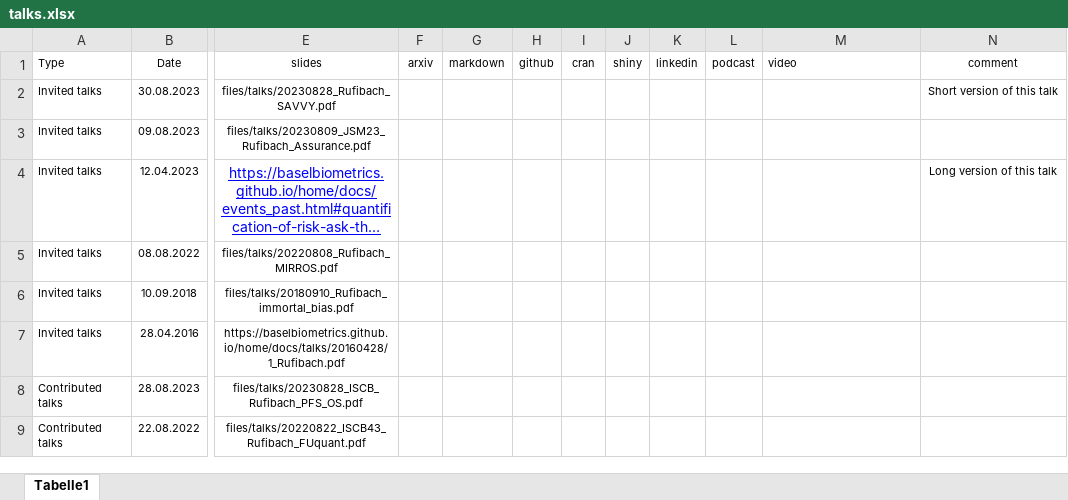
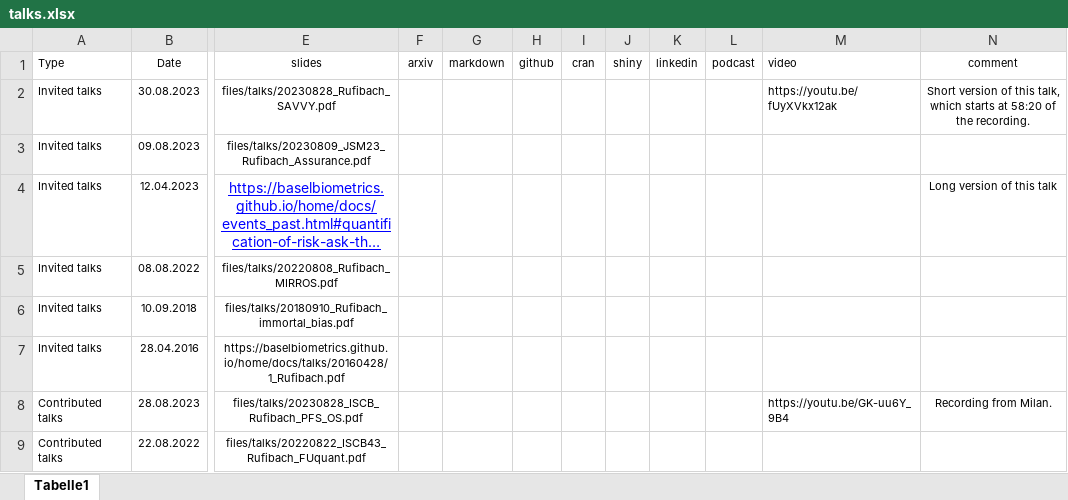
Before and after one commit to numbersman77/kasparrufibach, an Excel workbook: data/talks.xlsx, sheet Tabelle1, drawn as a sheet; only a part is shown, gaps mark what is left out; long unchanged cells end in …; values as stored, in another font and other column widths than the file's, no borders; the diff names each change by its address in the sheet, - before the commit and + after, or states it on an @@ line.

```diff
--- a/data/talks.xlsx (sheet Tabelle1)
+++ b/data/talks.xlsx (sheet Tabelle1)
-M2 (video): (empty)
+M2 (video): https://youtu.be/fUyXVkx12ak
-N2 (comment): …of this talk
+N2 (comment): …of this talk, which starts at 58:20 of the recording.
-M8 (video): (empty)
+M8 (video): https://youtu.be/GK-uu6Y_9B4
-N8 (comment): (empty)
+N8 (comment): Recording from Milan.
```
Also changed, not shown: 4 other files.
